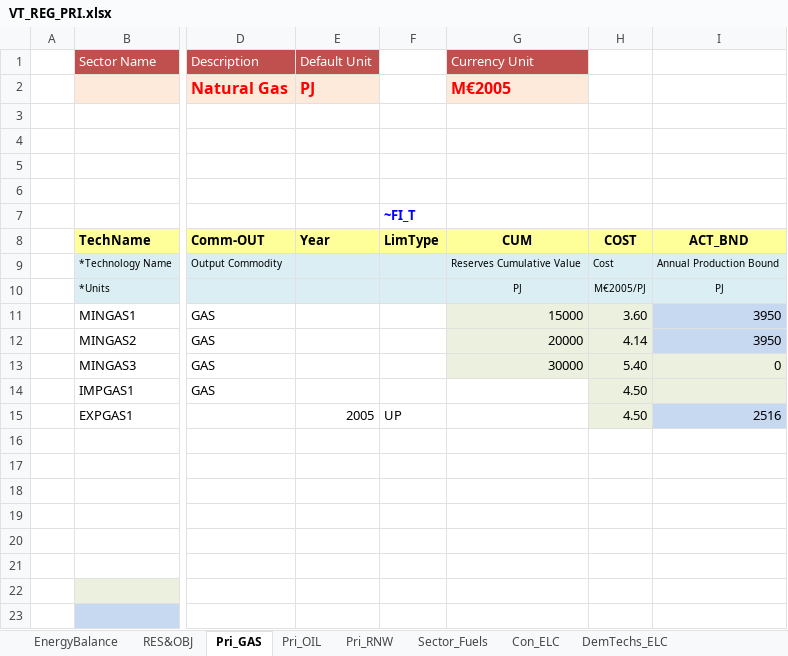
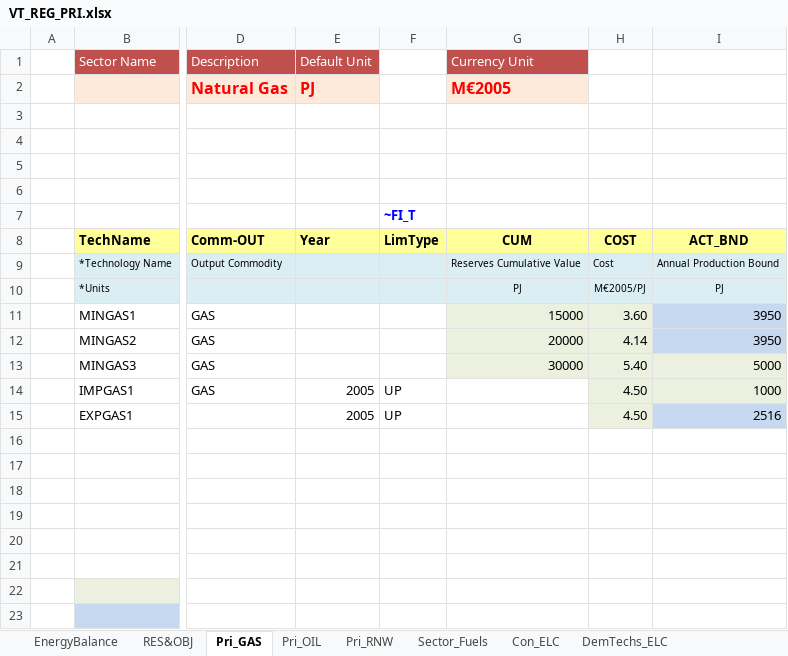
Before and after one commit to engcaicedo/CasoBase_Junio_Simulacion, an Excel workbook: VT_REG_PRI.xlsx, sheet Pri_GAS, drawn as a sheet; only a part is shown, gaps mark what is left out; values as stored, in another font and other column widths than the file's, no borders; charts and pictures not drawn; the diff names each change by its address in the sheet, - before the commit and + after, or states it on an @@ line.

Commit message:
PRI GAS se quito limite MINGAS3, se adiciona limite para IMPGAS

```diff
--- a/VT_REG_PRI.xlsx (sheet Pri_GAS)
+++ b/VT_REG_PRI.xlsx (sheet Pri_GAS)
-I13: 0
+I13: 5000
-E14: (empty)
+E14: 2005
-F14: (empty)
+F14: UP
-I14: (empty)
+I14: 1000
```
